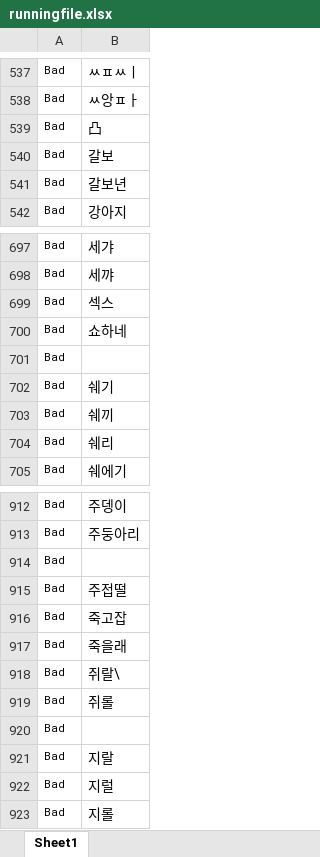
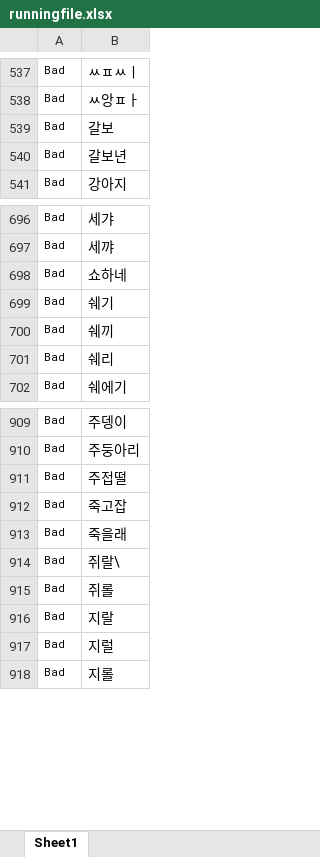
Before and after one commit to charvirus/textmask, an Excel workbook: runningfile.xlsx, sheet Sheet1, drawn as a sheet; only a part is shown, gaps mark what is left out; values as stored, in another font and other column widths than the file's, no borders; the diff names each change by its address in the sheet, - before the commit and + after, or states it on an @@ line.

```diff
--- a/runningfile.xlsx (sheet Sheet1)
+++ b/runningfile.xlsx (sheet Sheet1)
-row 539: Bad | 凸
-row 699: Bad | 섹스
-row 701: Bad
-row 914: Bad
-row 920: Bad
```
Also changed, not shown: 500개 데이터 더 추가.xlsx, 5 other files.
